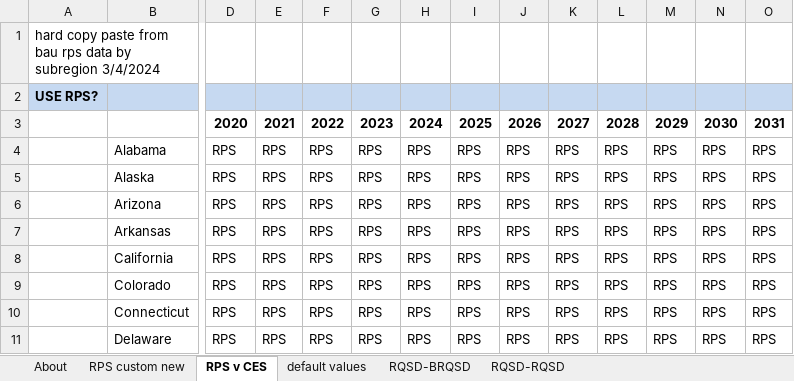
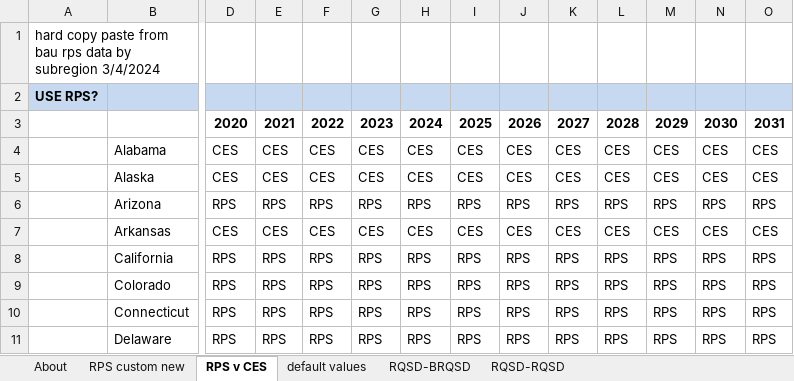
Before and after one commit to EnergyInnovation/eps-minnesota, an Excel workbook: InputData/elec/RQSD/RPS Qualifying Source Definitions.xlsx, sheet RPS v CES, drawn as a sheet; only a part is shown, gaps mark what is left out; values as stored, in another font and other column widths than the file's, no borders; conditional formats not drawn; the diff covers the shown part only; the diff names each change by its address in the sheet, - before the commit and + after, or states it on an @@ line.

```diff
--- a/InputData/elec/RQSD/RPS Qualifying Source Definitions.xlsx (sheet RPS v CES)
+++ b/InputData/elec/RQSD/RPS Qualifying Source Definitions.xlsx (sheet RPS v CES)
-D4:D5: RPS
+D4:D5: CES
-E4:E5: RPS
+E4:E5: CES
-F4:F5: RPS
+F4:F5: CES
-G4:G5: RPS
+G4:G5: CES
-H4:H5: RPS
+H4:H5: CES
-I4:I5: RPS
+I4:I5: CES
-J4:J5: RPS
+J4:J5: CES
-K4:K5: RPS
+K4:K5: CES
-L4:L5: RPS
+L4:L5: CES
-M4:M5: RPS
+M4:M5: CES
-N4:N5: RPS
+N4:N5: CES
-O4:O5: RPS
+O4:O5: CES
-D7: RPS
+D7: CES
-E7: RPS
+E7: CES
-F7: RPS
+F7: CES
-G7: RPS
+G7: CES
-H7: RPS
+H7: CES
-I7: RPS
+I7: CES
-J7: RPS
+J7: CES
-K7: RPS
+K7: CES
-L7: RPS
+L7: CES
-M7: RPS
+M7: CES
-N7: RPS
+N7: CES
-O7: RPS
+O7: CES
```
Also changed, not shown: 628 edited cells elsewhere in this sheet, sheet About, InputData/elec/ESUfRaLCD/Elec Sources Used for Rlbty and Lst Cst Dsptch.xlsx, InputData/elec/HOC/HOC Hydro Opportunity Costs.xlsx, 4 other files.
